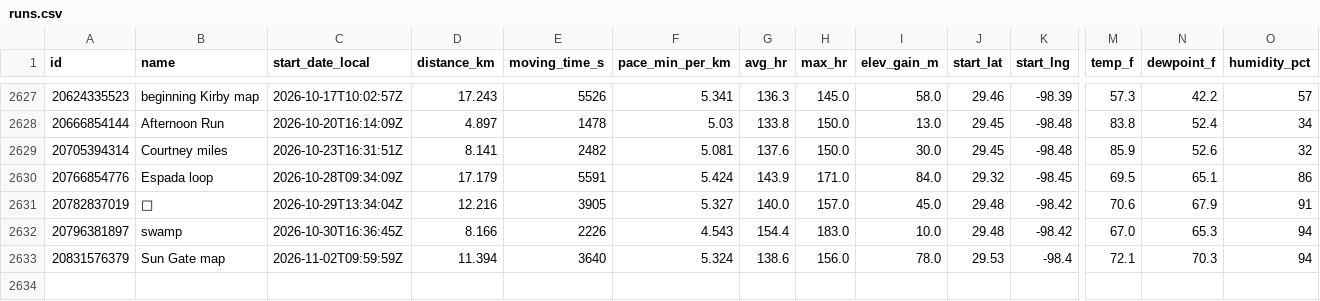
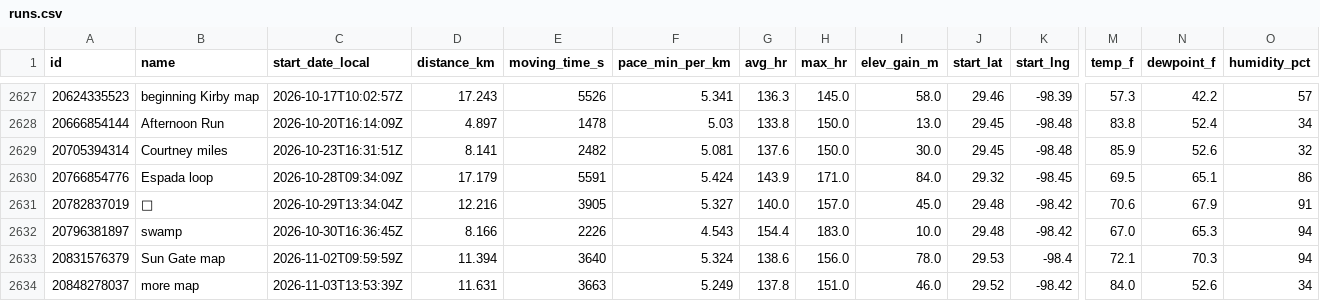
Before and after one commit to sunsetexplore/fitness-dashboard, a CSV file: runs.csv, drawn as a sheet; only a part is shown, gaps mark what is left out; rows hold the shown columns only; the diff names each change by its address in the sheet, - before the commit and + after, or states it on an @@ line.

```diff
--- a/runs.csv
+++ b/runs.csv
+row 2634: 20848278037 | more map | 2026-11-03T13:53:39Z | 11.631 | 3663 | 5.249 | 137.8 | 151.0 | 46.0 | 29.52 | -98.42 | 84.0 | 52.6 | 34
```
Also changed, not shown: 1 other file.
